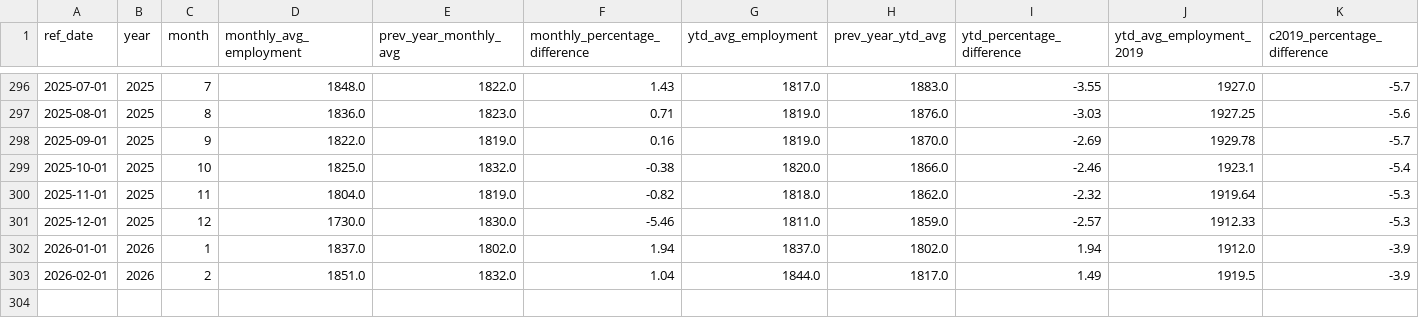
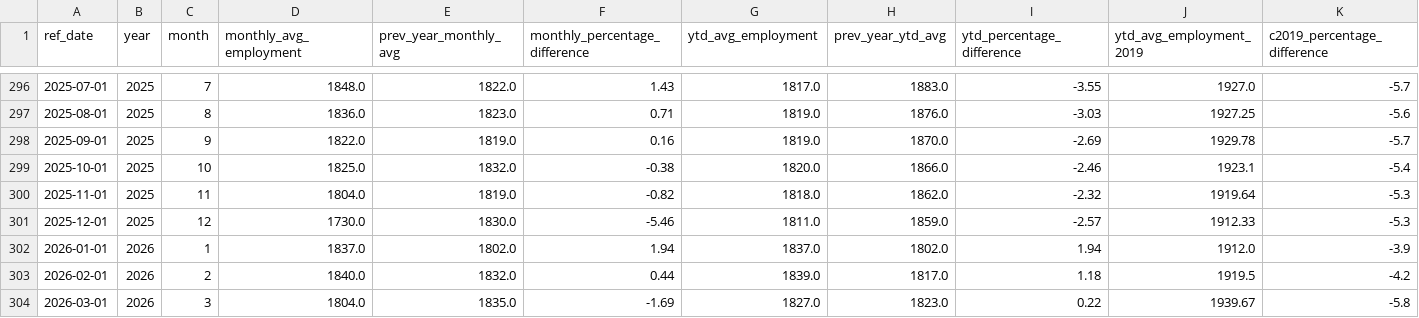
Before and after one commit to ytgov/tourism-indicators, a CSV file: data/vw_kpi_economic_accommodation_and_food_employment.csv, drawn as a sheet; only a part is shown, gaps mark what is left out; rows hold the shown columns only; the diff names each change by its address in the sheet, - before the commit and + after, or states it on an @@ line.

```diff
--- a/data/vw_kpi_economic_accommodation_and_food_employment.csv
+++ b/data/vw_kpi_economic_accommodation_and_food_employment.csv
-D303 (monthly_avg_employment): 1851.0
+D303 (monthly_avg_employment): 1840.0
-F303 (monthly_percentage_difference): 1.04
+F303 (monthly_percentage_difference): 0.44
-G303 (ytd_avg_employment): 1844.0
+G303 (ytd_avg_employment): 1839.0
-I303 (ytd_percentage_difference): 1.49
+I303 (ytd_percentage_difference): 1.18
-K303 (c2019_percentage_difference): -3.9
+K303 (c2019_percentage_difference): -4.2
+row 304: 2026-03-01 | 2026 | 3 | 1804.0 | 1835.0 | -1.69 | 1827.0 | 1823.0 | 0.22 | 1939.67 | -5.8
```
Also changed, not shown: data/vw_kpi_air_arrivals_ytd_summary.csv, data/vw_kpi_economic_accommodation_and_food_weekly_earnings.csv, 15 other files.
